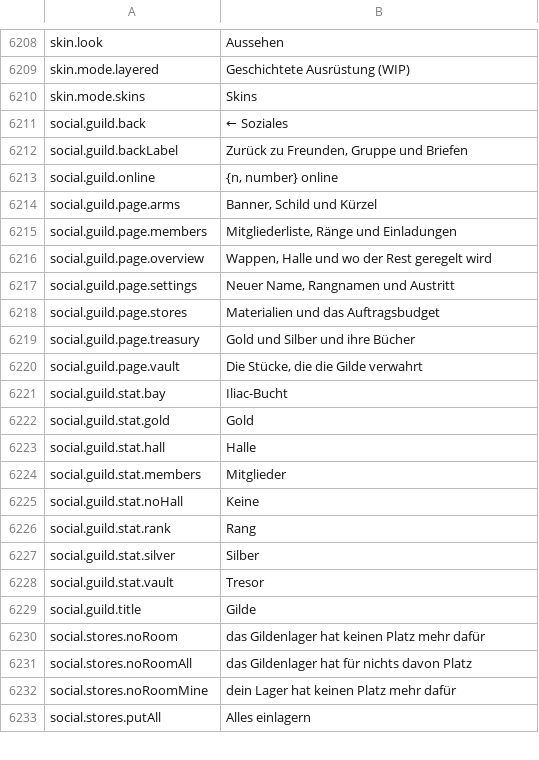
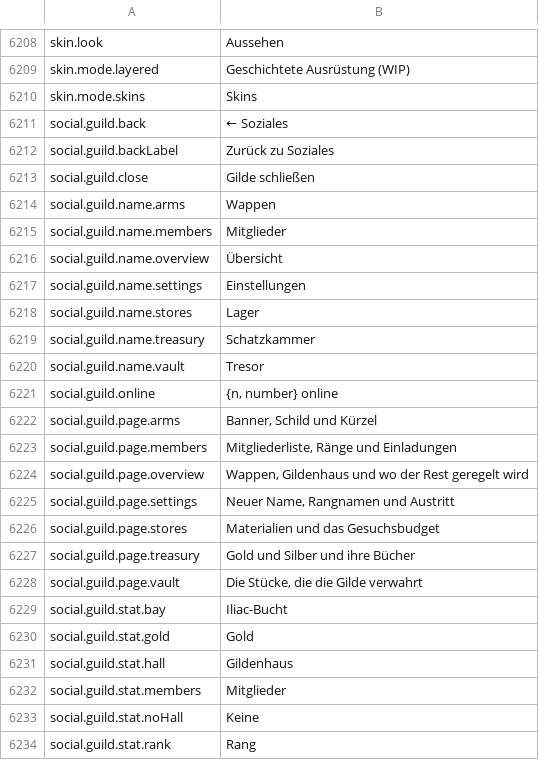
Before and after one commit to Hazerre/daggerfall-js-source, a CSV file: locales/de/Port_Strings.csv, drawn as a sheet; only a part is shown, gaps mark what is left out; the shorter side is filled out with more unchanged rows.

```diff
--- a/locales/de/Port_Strings.csv
+++ b/locales/de/Port_Strings.csv
@@ -6213,3 +6213,11 @@ skin.mode.skins,"Skins"
 social.guild.back,"← Soziales"
-social.guild.backLabel,"Zurück zu Freunden, Gruppe und Briefen"
+social.guild.backLabel,"Zurück zu Soziales"
+social.guild.close,"Gilde schließen"
+social.guild.name.arms,"Wappen"
+social.guild.name.members,"Mitglieder"
+social.guild.name.overview,"Übersicht"
+social.guild.name.settings,"Einstellungen"
+social.guild.name.stores,"Lager"
+social.guild.name.treasury,"Schatzkammer"
+social.guild.name.vault,"Tresor"
 social.guild.online,"{n, number} online"
@@ -6217,5 +6225,5 @@ social.guild.page.arms,"Banner, Schild und Kürzel"
 social.guild.page.members,"Mitgliederliste, Ränge und Einladungen"
-social.guild.page.overview,"Wappen, Halle und wo der Rest geregelt wird"
+social.guild.page.overview,"Wappen, Gildenhaus und wo der Rest geregelt wird"
 social.guild.page.settings,"Neuer Name, Rangnamen und Austritt"
-social.guild.page.stores,"Materialien und das Auftragsbudget"
+social.guild.page.stores,"Materialien und das Gesuchsbudget"
 social.guild.page.treasury,"Gold und Silber und ihre Bücher"
@@ -6224,3 +6232,3 @@ social.guild.stat.bay,"Iliac-Bucht"
 social.guild.stat.gold,"Gold"
-social.guild.stat.hall,"Halle"
+social.guild.stat.hall,"Gildenhaus"
 social.guild.stat.members,"Mitglieder"
```
Also changed, not shown: locales/bg/Port_Strings.csv, locales/da/Port_Strings.csv, 31 other files.
